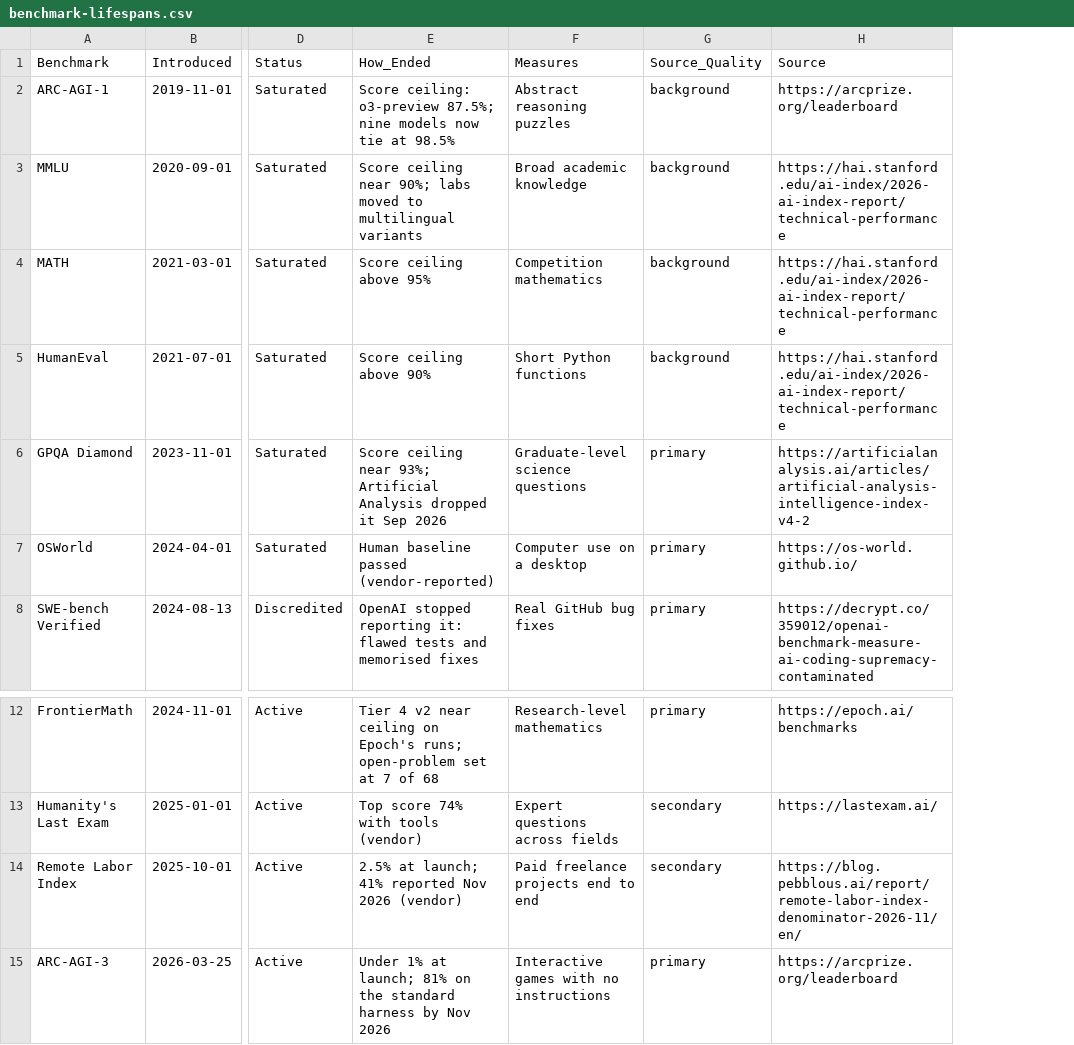
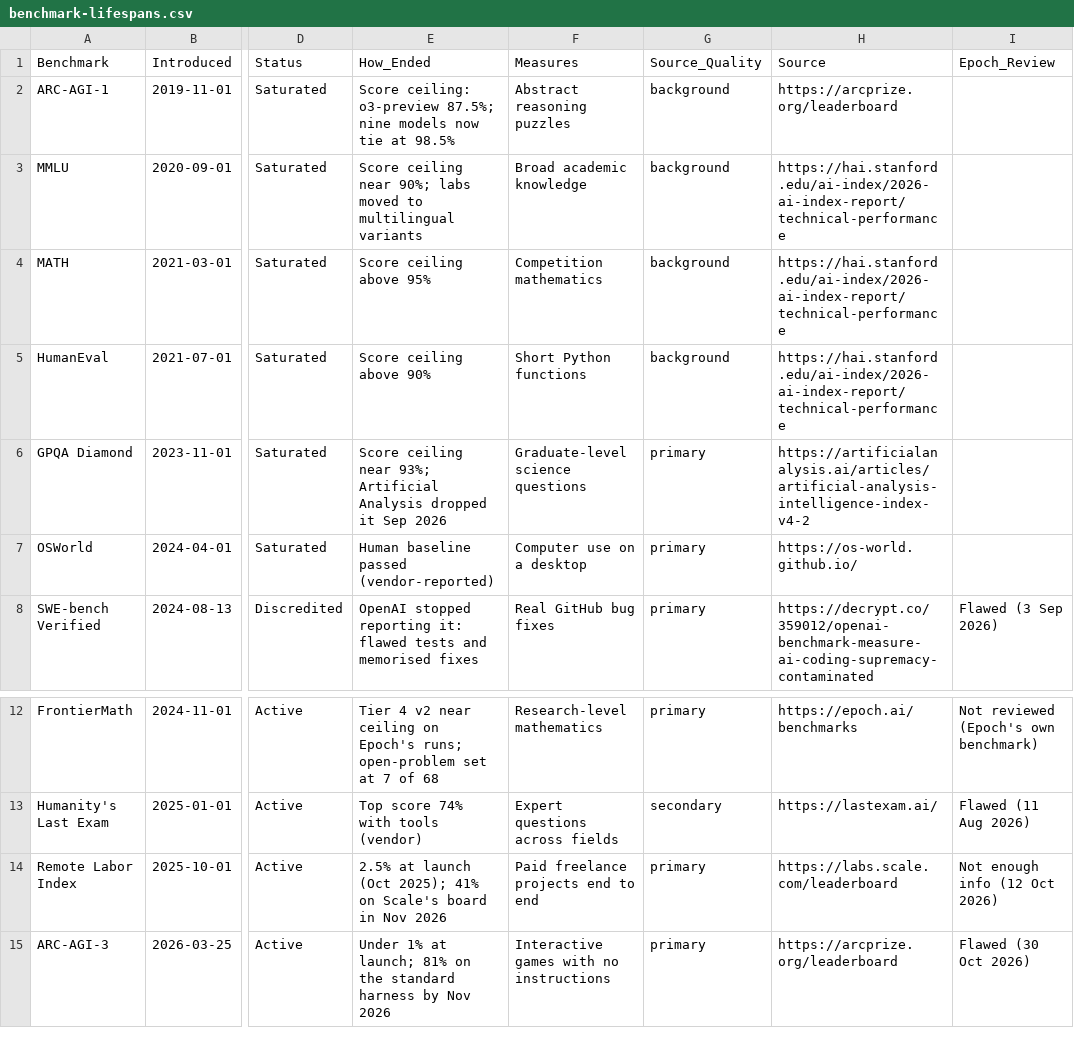
Before and after one commit to eric-sabe/llm-progress, a CSV file: working-data-tables/benchmark-lifespans.csv, drawn as a sheet; only a part is shown, gaps mark what is left out; the diff names each change by its address in the sheet, - before the commit and + after, or states it on an @@ line.

```diff
--- a/working-data-tables/benchmark-lifespans.csv
+++ b/working-data-tables/benchmark-lifespans.csv
+column I (Epoch_Review), row 8: Flawed (3 Sep 2026); rows 12-15: Not reviewed (Epoch's own benchmark) | Flawed (11 Aug 2026) | Not enough info (12 Oct 2026) | Flawed (30 Oct 2026)
-E14 (How_Ended): 2.5% at launch; 41% reported Nov 2026 (vendor)
+E14 (How_Ended): 2.5% at launch (Oct 2025); 41% on Scale's board in Nov 2026
-G14 (Source_Quality): secondary
+G14 (Source_Quality): primary
-H14 (Source): https://blog.pebblous.ai/report/remote-labor-index-denominator-2026-11/en/
+H14 (Source): https://labs.scale.com/leaderboard
```
Also changed, not shown: working-data-tables/after-metr-instruments.csv, working-data-tables/vendor-vs-independent.csv, 7 other files.
